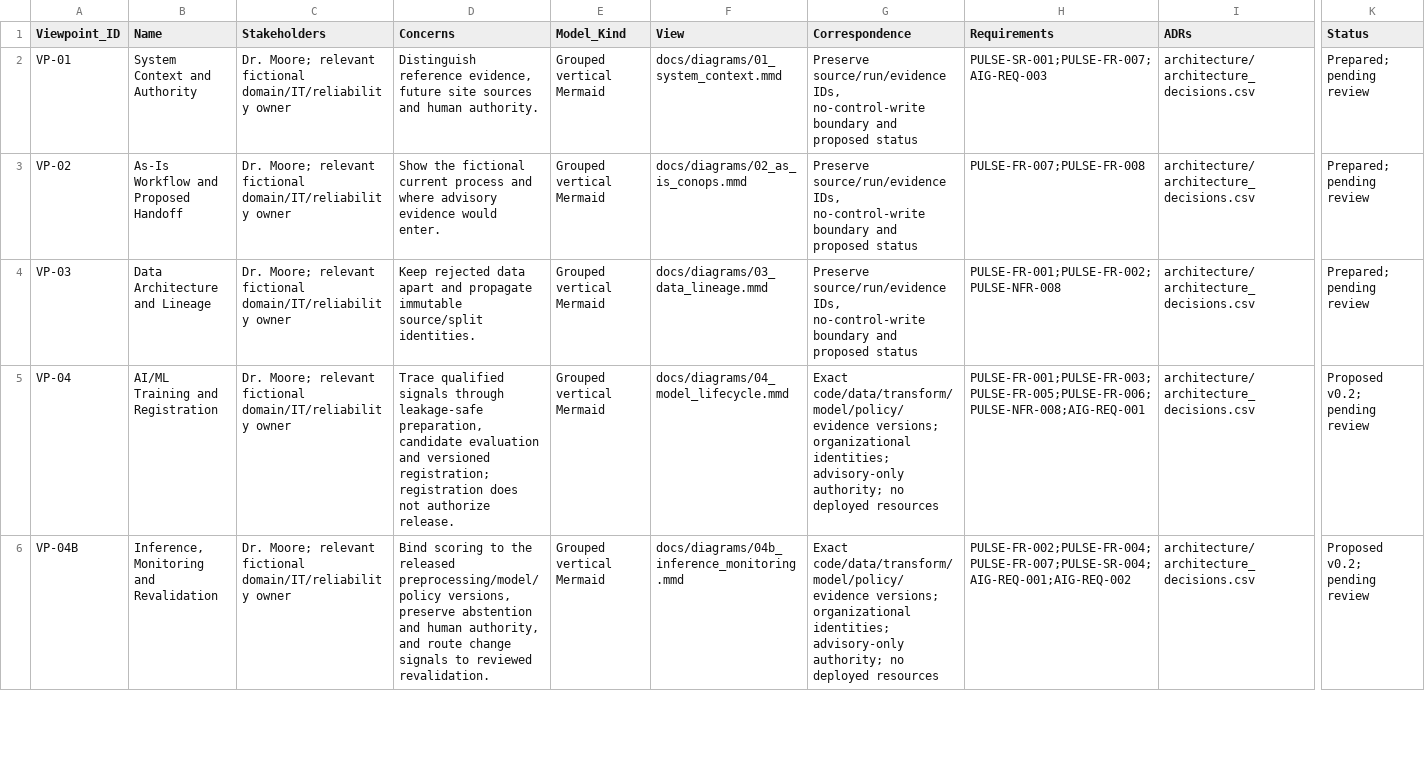
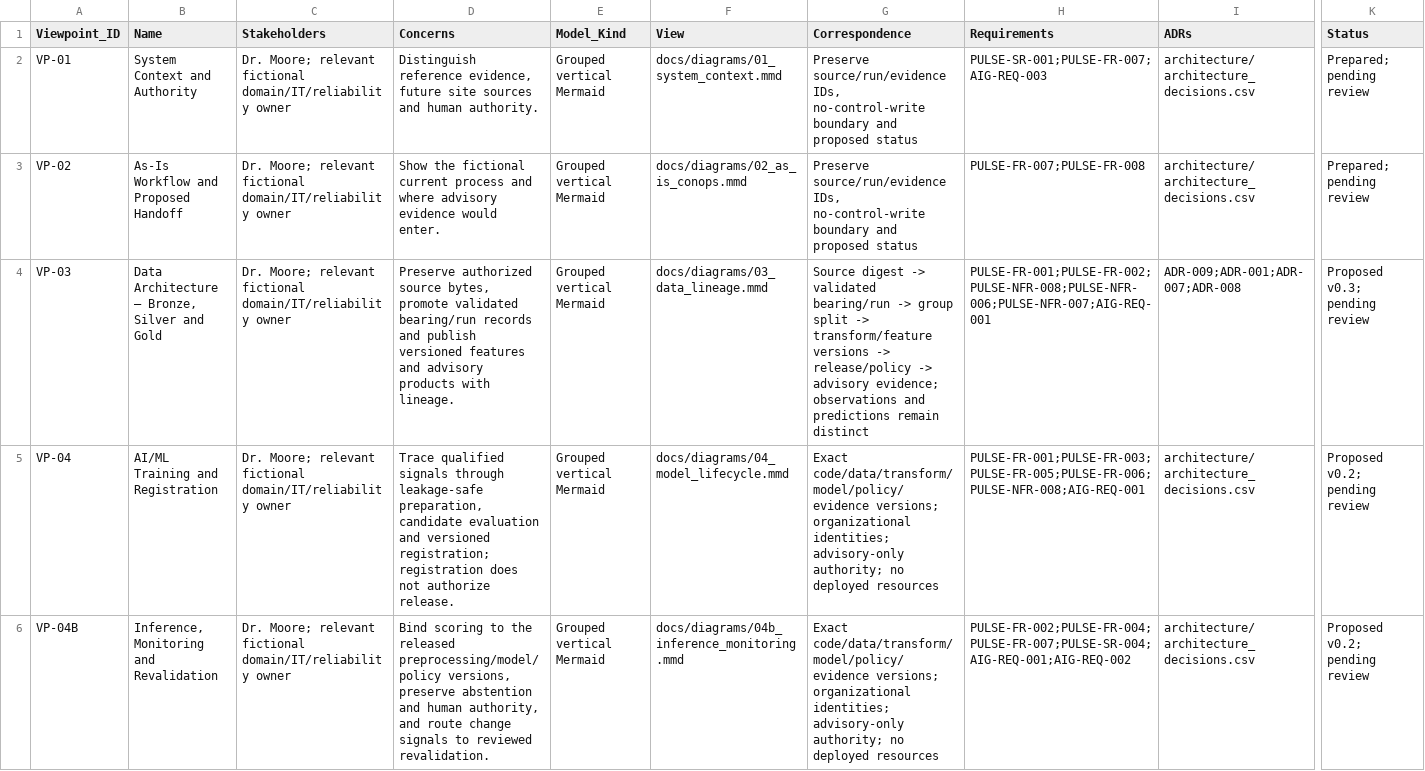
Before and after one commit to Douglas-Moore-Engineering/pulse-bearing-health, a CSV file: architecture/architecture_viewpoints.csv, drawn as a sheet; only a part is shown, gaps mark what is left out; the diff names each change by its address in the sheet, - before the commit and + after, or states it on an @@ line.

```diff
--- a/architecture/architecture_viewpoints.csv
+++ b/architecture/architecture_viewpoints.csv
-B4 (Name): Data Architecture and Lineage
+B4 (Name): Data Architecture — Bronze, Silver and Gold
-D4 (Concerns): Keep rejected data apart and propagate immutable source/split identities.
+D4 (Concerns): Preserve authorized source bytes, promote validated bearing/run records and publish versioned features and advisory products with lineage.
-G4 (Correspondence): Preserve source/run/evidence IDs, no-control-write boundary and proposed status
+G4 (Correspondence): Source digest -> validated bearing/run -> group split -> transform/feature versions -> release/policy -> advisory evidence; observations and predictions remain distinct
-H4 (Requirements): PULSE-FR-001;PULSE-FR-002;PULSE-NFR-008
+H4 (Requirements): PULSE-FR-001;PULSE-FR-002;PULSE-NFR-008;PULSE-NFR-006;PULSE-NFR-007;AIG-REQ-001
-I4 (ADRs): architecture/architecture_decisions.csv
+I4 (ADRs): ADR-009;ADR-001;ADR-007;ADR-008
-K4 (Status): Prepared; pending review
+K4 (Status): Proposed v0.3; pending review
```
Also changed, not shown: architecture/architecture_decisions.csv, governance/information_items.csv, 22 other files.
